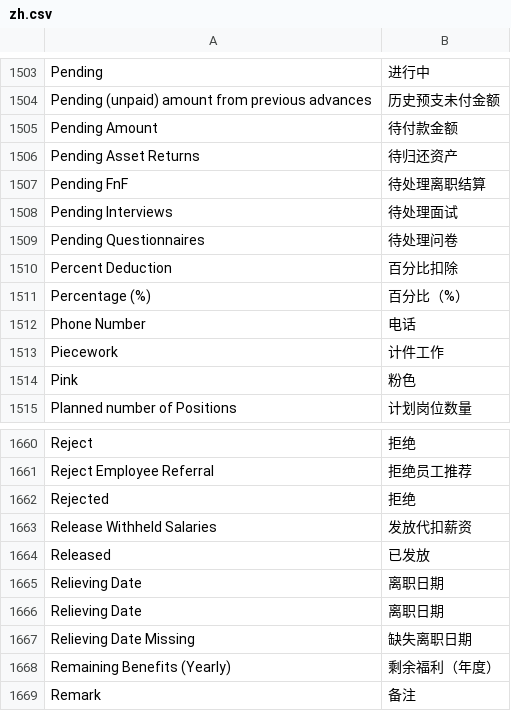
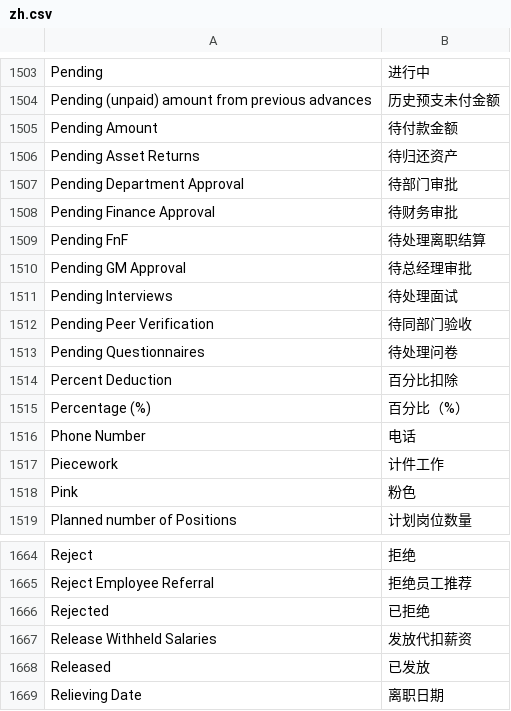
Before and after one commit to jieshuren/hrms, a CSV file: hrms/translations/zh.csv, drawn as a sheet; only a part is shown, gaps mark what is left out; the shorter side is filled out with more unchanged rows.

Commit message:
feat: Update Chinese translations

```diff
--- a/hrms/translations/zh.csv
+++ b/hrms/translations/zh.csv
@@ -1566,4 +1566,8 @@ Pending Amount,待付款金额,
 Pending Asset Returns,待归还资产,
+Pending Department Approval,待部门审批,
+Pending Finance Approval,待财务审批,
 Pending FnF,待处理离职结算,
+Pending GM Approval,待总经理审批,
 Pending Interviews,待处理面试,
+Pending Peer Verification,待同部门验收,
 Pending Questionnaires,待处理问卷,
@@ -1721,3 +1725,3 @@ Reject,拒绝,
 Reject Employee Referral,拒绝员工推荐,
-Rejected,拒绝,
+Rejected,已拒绝,
 Release Withheld Salaries,发放代扣薪资,
```
